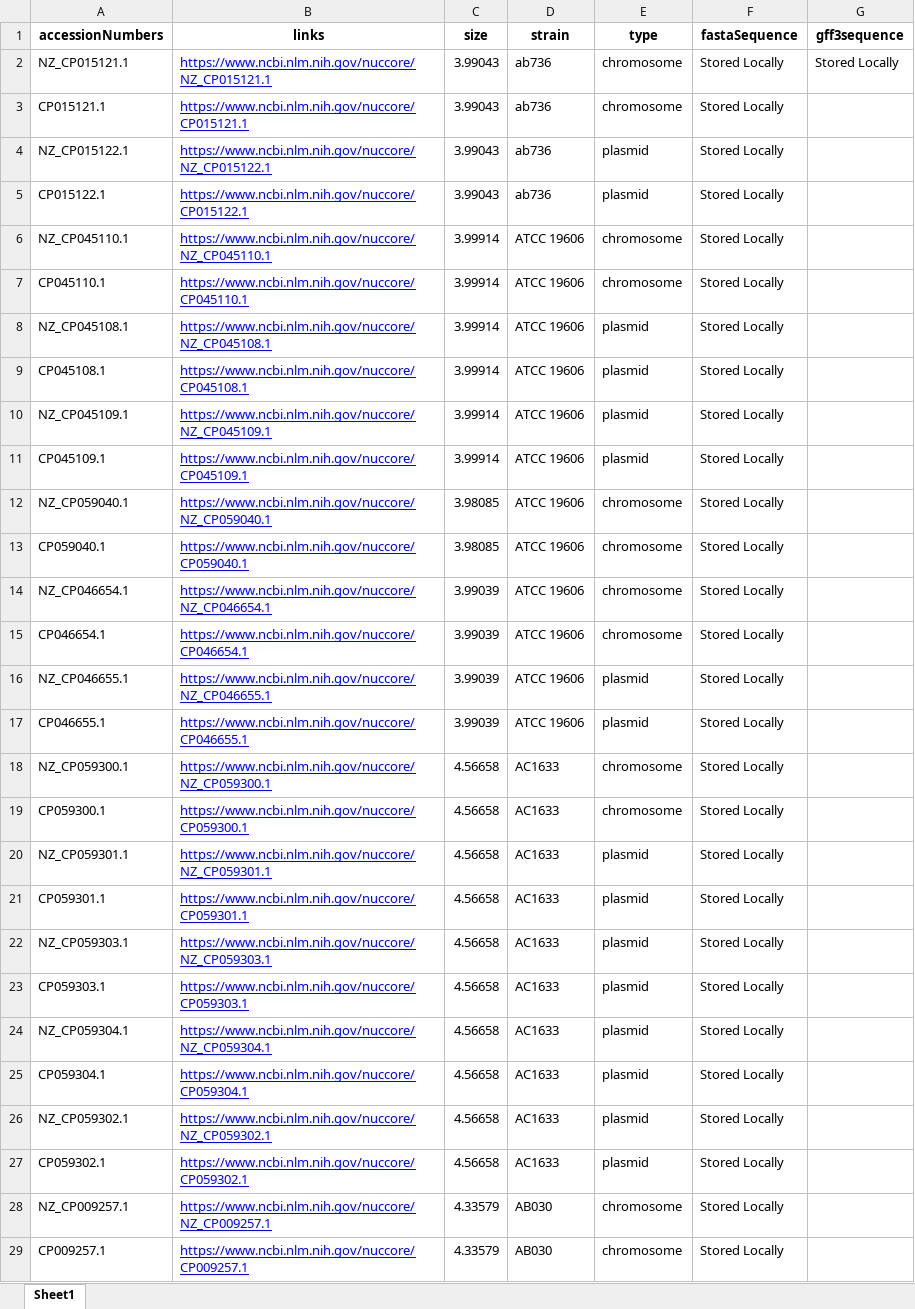
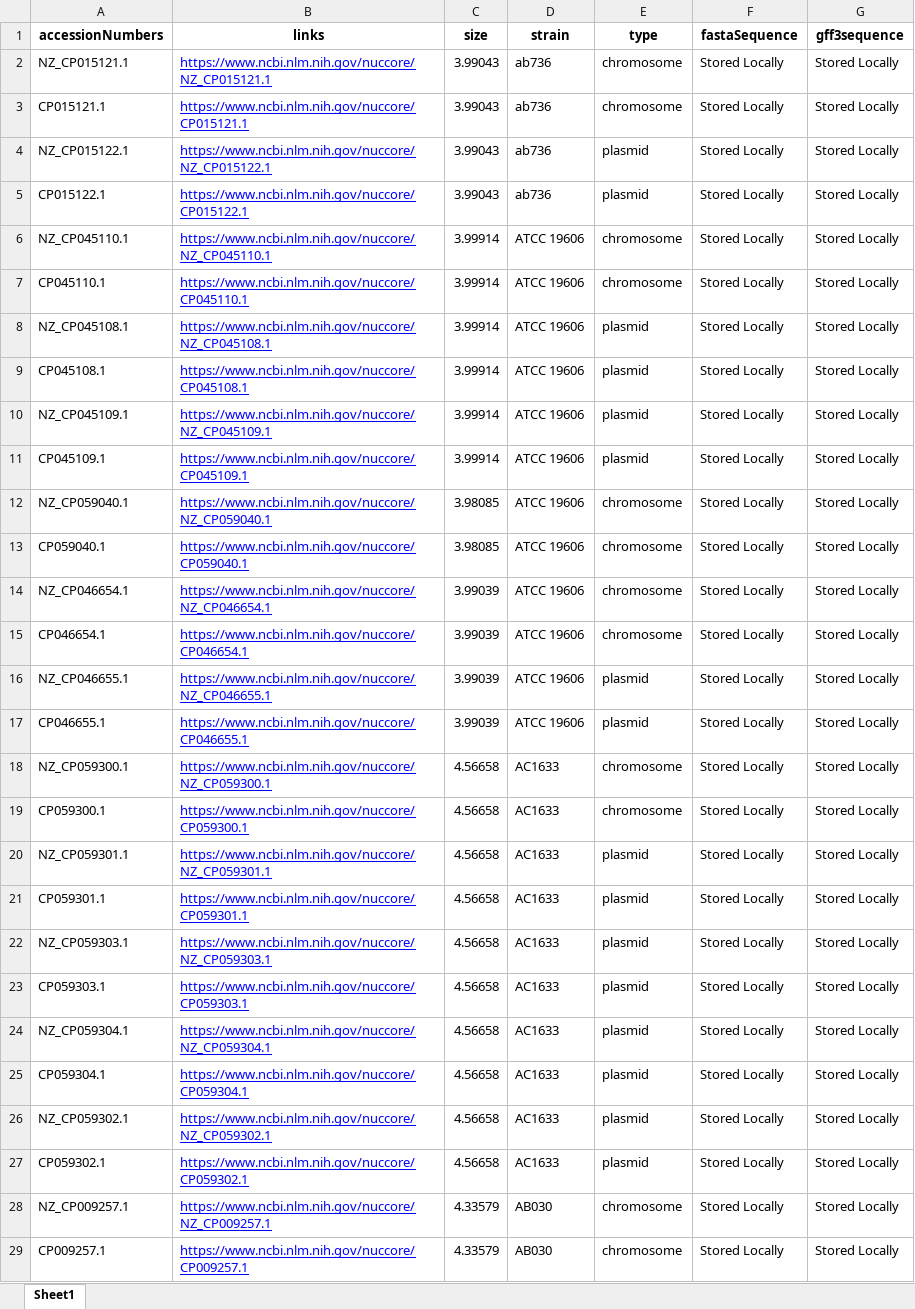
Before and after one commit to Reesets/BTCapstone-Automation, an Excel workbook: mainSecond/prophages.xlsx, sheet Sheet1, drawn as a sheet; only a part is shown; values as stored, in another font and other column widths than the file's, no borders; charts and pictures not drawn; the diff covers the shown part only; the diff names each change by its address in the sheet, - before the commit and + after, or states it on an @@ line.

Commit message:
Update prophages.xlsx

```diff
--- a/mainSecond/prophages.xlsx (sheet Sheet1)
+++ b/mainSecond/prophages.xlsx (sheet Sheet1)
-G3:G29 (gff3sequence): (empty)
+G3:G29 (gff3sequence): Stored Locally
```
Also changed, not shown: 1593 edited cells elsewhere in this sheet, charts or pictures.
